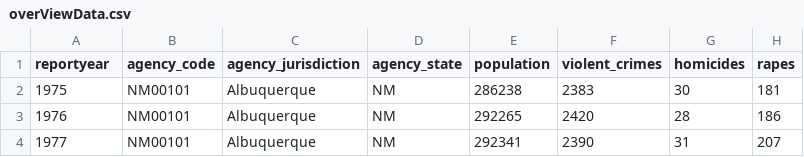
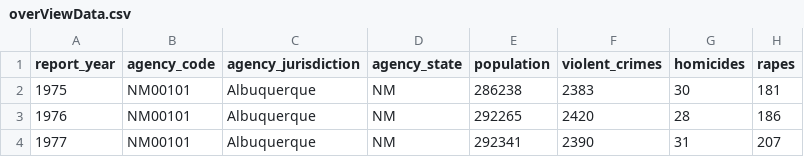
Before and after one commit to PathFinder4/FIT3179-Visualisation-2, a CSV file: data/overViewData.csv, drawn as a sheet; only a part is shown; the diff names each change by its address in the sheet, - before the commit and + after, or states it on an @@ line.

```diff
--- a/data/overViewData.csv
+++ b/data/overViewData.csv
-A1: reportyear
+A1: report_year
```
Also changed, not shown: 1 other file.
